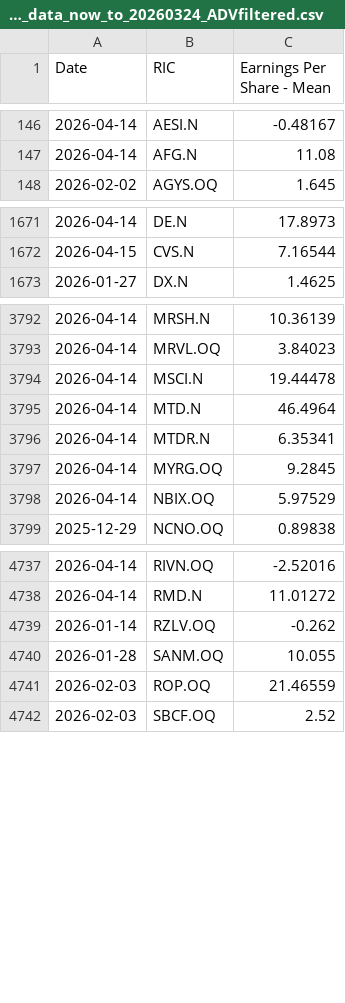
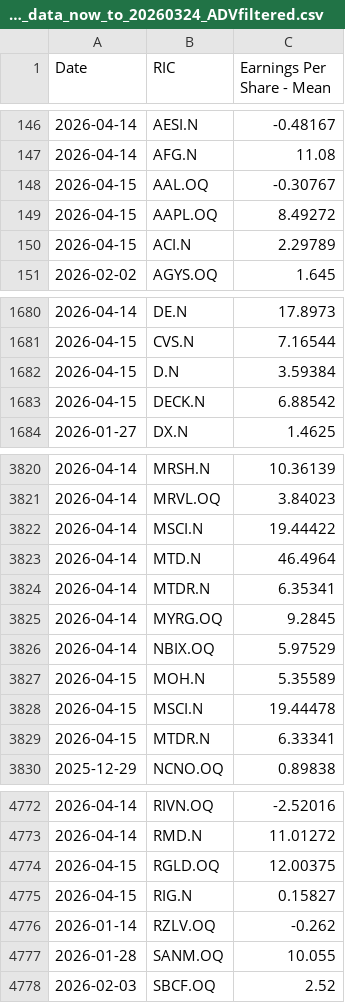
Before and after one commit to Sissiy2018/Trading-code, a CSV file: Hist_data_Russel3000/Daily_new_data/lseg_EPSestimate_data_now_to_20260324_ADVfiltered.csv, drawn as a sheet; only a part is shown, gaps mark what is left out; the diff covers the shown part only.

```diff
--- a/Hist_data_Russel3000/Daily_new_data/lseg_EPSestimate_data_now_to_20260324_ADVfiltered.csv
+++ b/Hist_data_Russel3000/Daily_new_data/lseg_EPSestimate_data_now_to_20260324_ADVfiltered.csv
@@ -147,2 +147,5 @@
 2026-04-14,AFG.N,11.08
+2026-04-15,AAL.OQ,-0.30767
+2026-04-15,AAPL.OQ,8.49272
+2026-04-15,ACI.N,2.29789
 2026-02-02,AGYS.OQ,1.645
@@ -1672,2 +1681,4 @@
 2026-04-15,CVS.N,7.16544
+2026-04-15,D.N,3.59384
+2026-04-15,DECK.N,6.88542
 2026-01-27,DX.N,1.4625
@@ -3793,3 +3821,3 @@
 2026-04-14,MRVL.OQ,3.84023
-2026-04-14,MSCI.N,19.44478
+2026-04-14,MSCI.N,19.44422
 2026-04-14,MTD.N,46.4964
@@ -3798,2 +3826,5 @@
 2026-04-14,NBIX.OQ,5.97529
+2026-04-15,MOH.N,5.35589
+2026-04-15,MSCI.N,19.44478
+2026-04-15,MTDR.N,6.33341
 2025-12-29,NCNO.OQ,0.89838
@@ -4738,5 +4773,6 @@
 2026-04-14,RMD.N,11.01272
+2026-04-15,RGLD.OQ,12.00375
+2026-04-15,RIG.N,0.15827
 2026-01-14,RZLV.OQ,-0.262
 2026-01-28,SANM.OQ,10.055
-2026-02-03,ROP.OQ,21.46559
 2026-02-03,SBCF.OQ,2.52
```
Also changed, not shown: 36 added rows, 1 moved row and 20 edited cells elsewhere in this file, Hist_data_Russel3000/Daily_new_data/lseg_Price-Earning_data_now_to_20260324_ADVfiltered.csv, Hist_data_Stoxx600/Daily_new_data/currency_data_now_to_20260324.csv, 7 other files.
